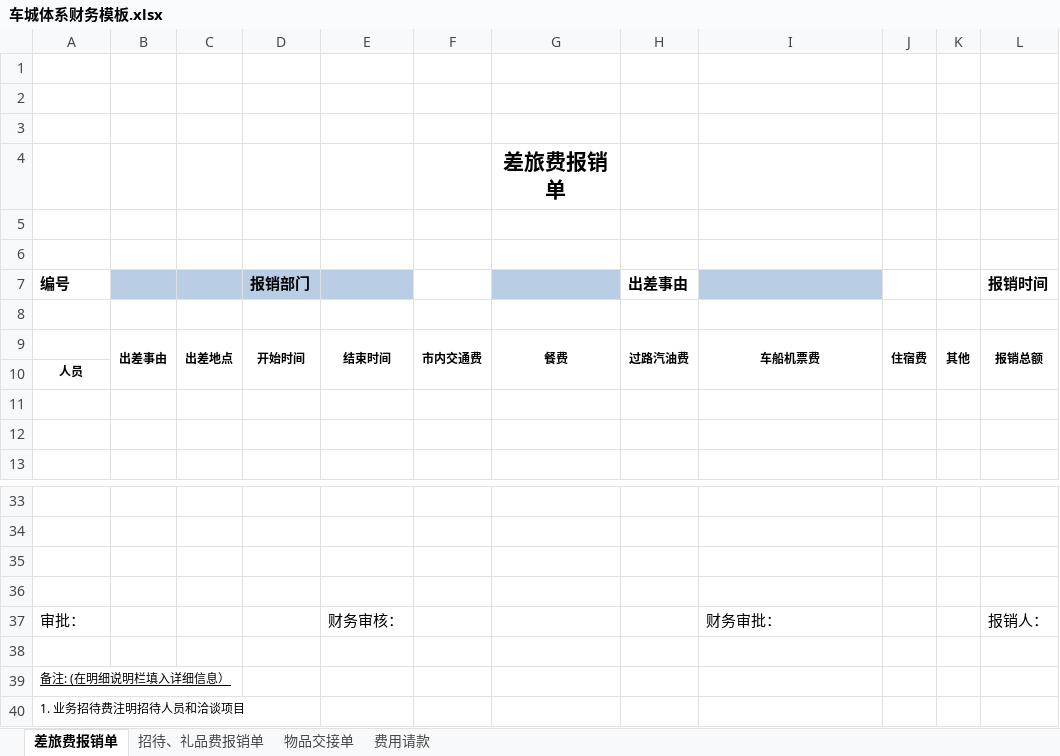
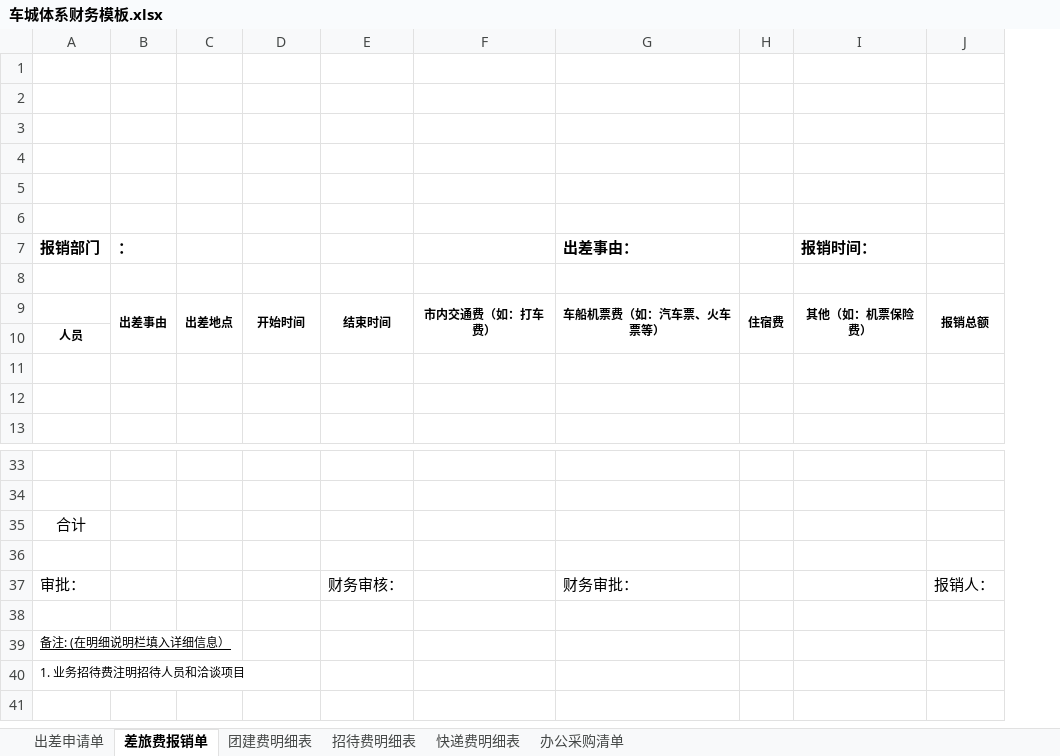
Before and after one commit to Awddad/che_oa, an Excel workbook: web/template/车城体系财务模板.xlsx, sheet 差旅费报销单, drawn as a sheet; only a part is shown, gaps mark what is left out; values as stored, in another font and other column widths than the file's, no borders; charts and pictures not drawn; removed rows and columns are numbered as before the commit, all else as after; the diff names each change by its address in the sheet, - before the commit and + after, or states it on an @@ line.

```diff
--- a/web/template/车城体系财务模板.xlsx (sheet 差旅费报销单)
+++ b/web/template/车城体系财务模板.xlsx (sheet 差旅费报销单)
-sheet tab: 招待、礼品费报销单
+sheet tab: 团建费明细表
-sheet tab: 物品交接单
-sheet tab: 费用请款
+sheet tab: 出差申请单
+sheet tab: 招待费明细表
+sheet tab: 快递费明细表
+sheet tab: 办公采购清单
-column F, row 9: 市内交通费
-column G, row 4: 差旅费报销单; row 9: 餐费
-column H, row 9: 过路汽油费
+column F, row 9: 市内交通费（如：打车费）
-column K, row 9: 其他
+column I, row 9: 其他（如：机票保险费）
-row 7: 编号 |  |  | 报销部门 |  |  |  | 出差事由 |  |  |  | 报销时间
+row 7: 报销部门 | ： |  |  |  |  | 出差事由： |  | 报销时间：
-G9: 车船机票费
+G9: 车船机票费（如：汽车票、火车票等）
-A35: (empty)
+A35: 合计
```
Also changed, not shown: sheet 团建费明细表, charts or pictures.
